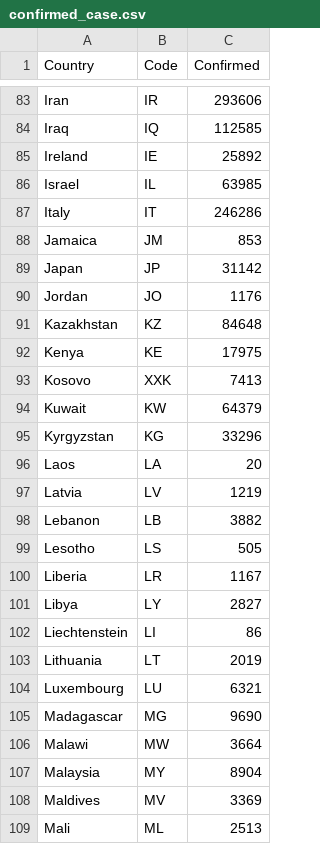
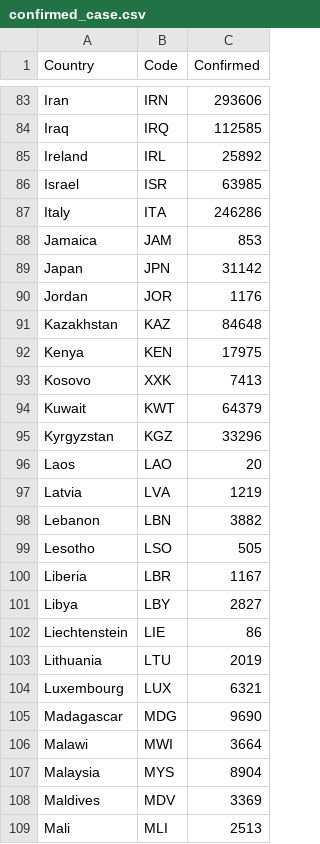
Before and after one commit to Jeisha/dv-data, a CSV file: lab 5 data/confirmed_case.csv, drawn as a sheet; only a part is shown, gaps mark what is left out; the diff covers the shown part only; the diff names each change by its address in the sheet, - before the commit and + after, or states it on an @@ line.

```diff
--- a/lab 5 data/confirmed_case.csv
+++ b/lab 5 data/confirmed_case.csv
-B83 (Code): IR
+B83 (Code): IRN
-B84 (Code): IQ
+B84 (Code): IRQ
-B85 (Code): IE
+B85 (Code): IRL
-B86 (Code): IL
+B86 (Code): ISR
-B87 (Code): IT
+B87 (Code): ITA
-B88 (Code): JM
+B88 (Code): JAM
-B89 (Code): JP
+B89 (Code): JPN
-B90 (Code): JO
+B90 (Code): JOR
-B91 (Code): KZ
+B91 (Code): KAZ
-B92 (Code): KE
+B92 (Code): KEN
-B94 (Code): KW
+B94 (Code): KWT
-B95 (Code): KG
+B95 (Code): KGZ
-B96 (Code): LA
+B96 (Code): LAO
-B97 (Code): LV
+B97 (Code): LVA
-B98 (Code): LB
+B98 (Code): LBN
-B99 (Code): LS
+B99 (Code): LSO
-B100 (Code): LR
+B100 (Code): LBR
-B101 (Code): LY
+B101 (Code): LBY
-B102 (Code): LI
+B102 (Code): LIE
-B103 (Code): LT
+B103 (Code): LTU
-B104 (Code): LU
+B104 (Code): LUX
-B105 (Code): MG
+B105 (Code): MDG
-B106 (Code): MW
+B106 (Code): MWI
-B107 (Code): MY
+B107 (Code): MYS
-B108 (Code): MV
+B108 (Code): MDV
-B109 (Code): ML
+B109 (Code): MLI
```
Also changed, not shown: 160 edited cells elsewhere in this file, lab 5 data/add_country_code.csv.
